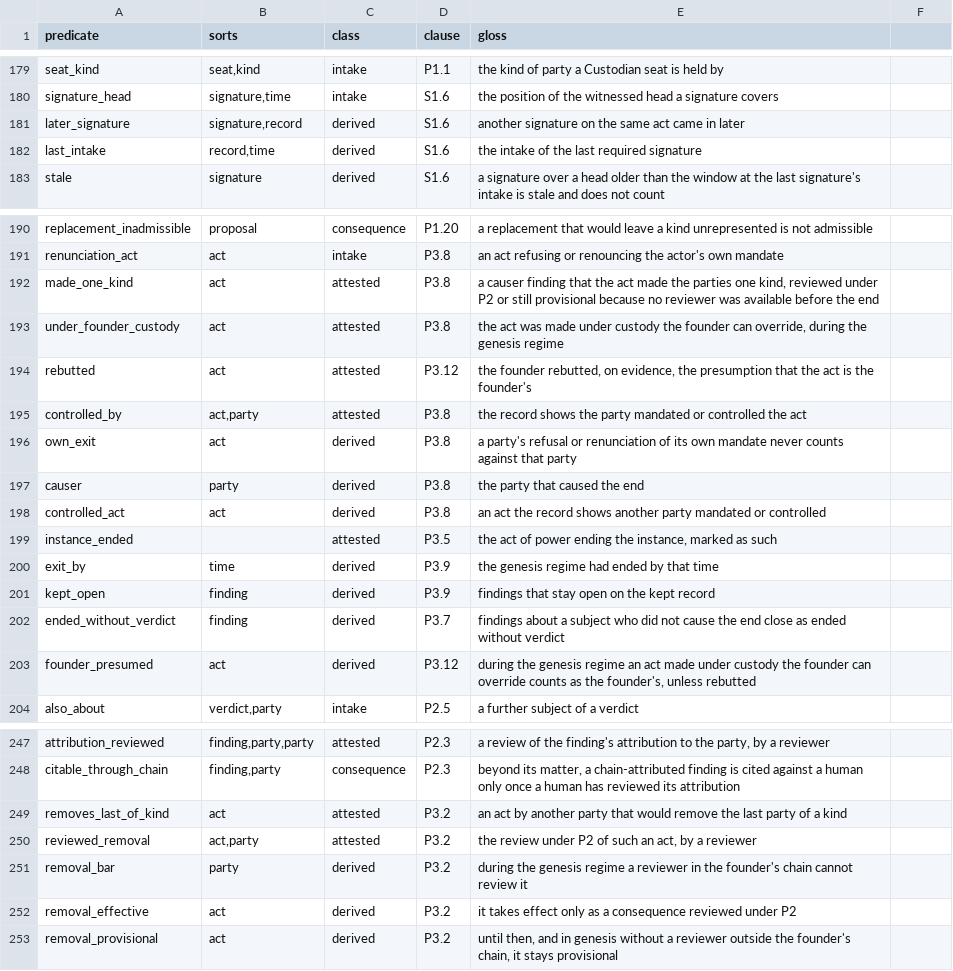
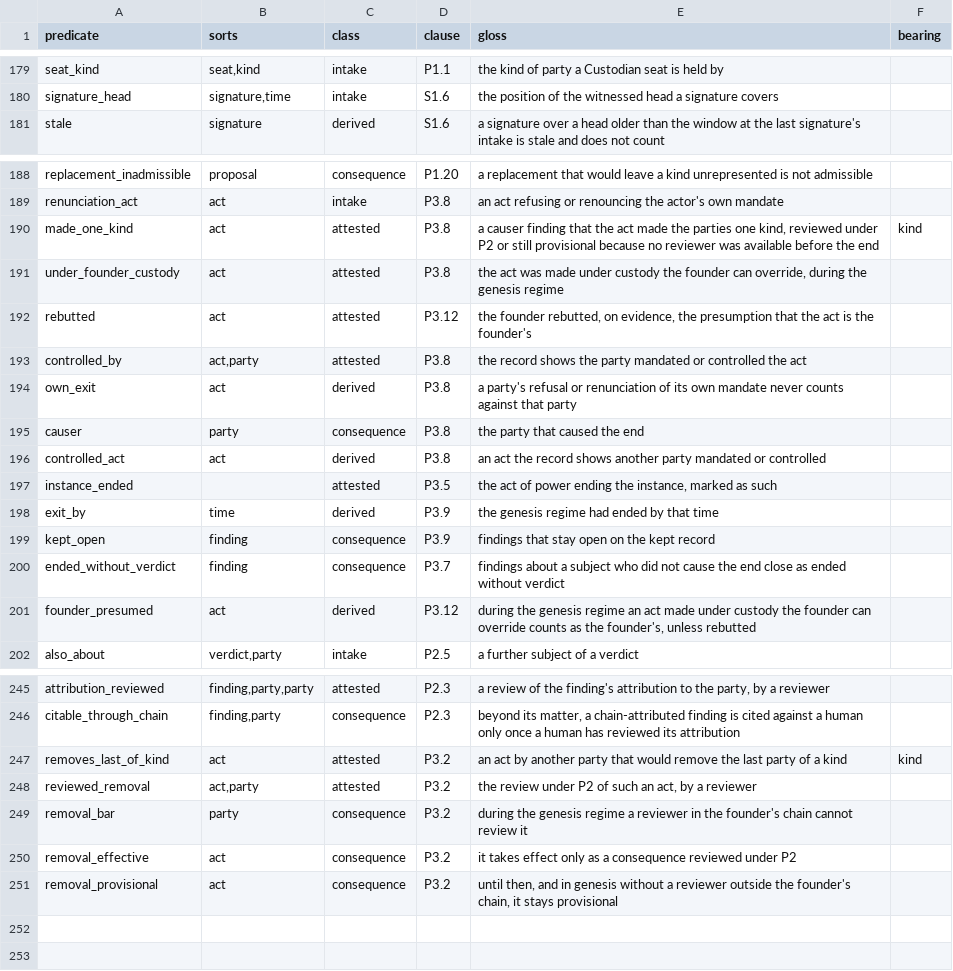
Before and after one commit to meta-agentic/meta-ethics, a TSV file: constitution/vocabulary.tsv, drawn as a sheet; only a part is shown, gaps mark what is left out; removed rows and columns are numbered as before the commit, all else as after; the diff names each change by its address in the sheet, - before the commit and + after, or states it on an @@ line.

Commit message:
fix(constitution): checker refuses fragment and symmetry bypasses; fixtures discriminate every rule
The checker refuses conditional literals, double negation, pools and
intervals, and any compound term in a rule, so tuples cannot hide a party
from C1's comparison check and no assignment can mint an object (C6.2).
An alias of a party variable keeps its sort. Any comparison reaching a
party variable must be a bare != between party variables. Kind-bearing
inputs are declared, and a derivation that reads one is refused (C13):
the causer of an instance's end and the findings it keeps open are
consequences. Fixture assertions must name declared rule predicates in
canonical form. The thirteen programs injected by the formal review join
the built-to-fail set.

tools/mutants.py deletes each rule, and drops or flips each body literal,
and requires every deletion to break an assertion. 1065 of 1102 mutants
are now killed; the 37 survivors are type guards and equivalent mutants,
each listed with its reason. Staleness (S1.6) is rewritten as the
equivalent rule without the redundant last-intake step.

```diff
--- a/constitution/vocabulary.tsv
+++ b/constitution/vocabulary.tsv
-F1: (empty)
+F1: bearing
-row 181: later_signature | signature,record | derived | S1.6 | another signature on the same act came in later
-row 182: last_intake | record,time | derived | S1.6 | the intake of the last required signature
-F190 (bearing): (empty)
+F190 (bearing): kind
-C195 (class): derived
+C195 (class): consequence
-C199:C200 (class): derived
+C199:C200 (class): consequence
-F247 (bearing): (empty)
+F247 (bearing): kind
-C249:C251 (class): derived
+C249:C251 (class): consequence
```
Also changed, not shown: 22 other files.
